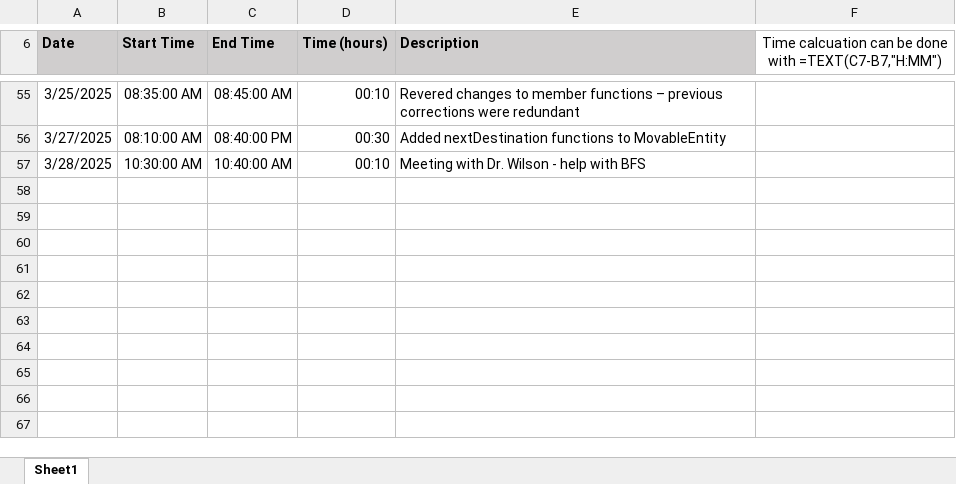
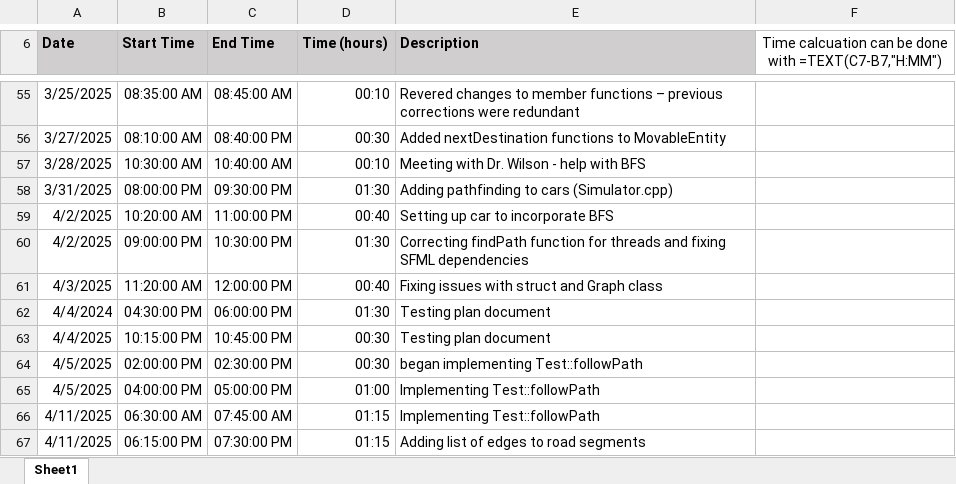
Before and after one commit to PiersenS/TrafficSimulator, an Excel workbook: docs/school/WorkLog-PiersenSchuiling.xlsx, sheet Sheet1, drawn as a sheet; only a part is shown, gaps mark what is left out; values as stored, in another font and other column widths than the file's, no borders; the diff names each change by its address in the sheet, - before the commit and + after, or states it on an @@ line.

```diff
--- a/docs/school/WorkLog-PiersenSchuiling.xlsx (sheet Sheet1)
+++ b/docs/school/WorkLog-PiersenSchuiling.xlsx (sheet Sheet1)
+row 58: 3/31/2025 | 08:00:00 PM | 09:30:00 PM | 01:30 | Adding pathfinding to cars (Simulator.cpp)
+row 59: 4/2/2025 | 10:20:00 AM | 11:00:00 PM | 00:40 | Setting up car to incorporate BFS
+row 60: 4/2/2025 | 09:00:00 PM | 10:30:00 PM | 01:30 | Correcting findPath function for threads and fixing SFML dependencies
+row 61: 4/3/2025 | 11:20:00 AM | 12:00:00 PM | 00:40 | Fixing issues with struct and Graph class
+row 62: 4/4/2024 | 04:30:00 PM | 06:00:00 PM | 01:30 | Testing plan document
+row 63: 4/4/2025 | 10:15:00 PM | 10:45:00 PM | 00:30 | Testing plan document
+row 64: 4/5/2025 | 02:00:00 PM | 02:30:00 PM | 00:30 | began implementing Test::followPath
+row 65: 4/5/2025 | 04:00:00 PM | 05:00:00 PM | 01:00 | Implementing Test::followPath
+row 66: 4/11/2025 | 06:30:00 AM | 07:45:00 AM | 01:15 | Implementing Test::followPath
+row 67: 4/11/2025 | 06:15:00 PM | 07:30:00 PM | 01:15 | Adding list of edges to road segments
```
Also changed, not shown: 2 other files.
